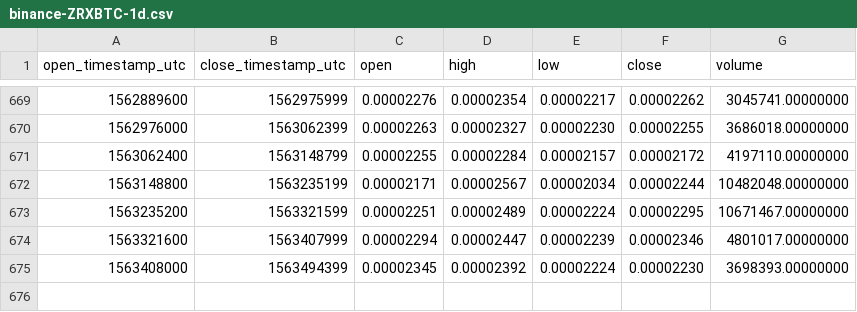
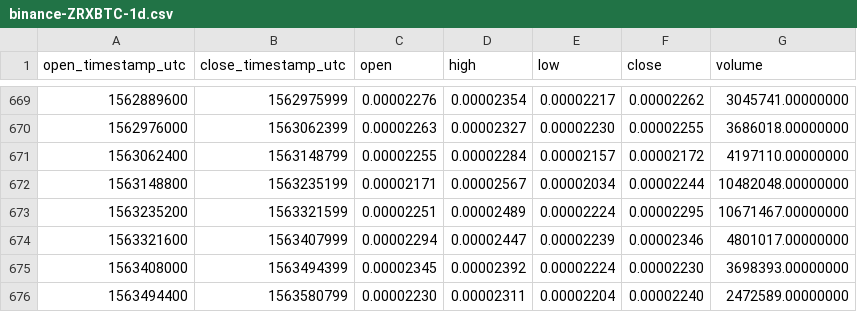
Before and after one commit to cryptobigbro/binance-ZRXBTC, a CSV file: binance-ZRXBTC-1d.csv, drawn as a sheet; only a part is shown, gaps mark what is left out; the diff names each change by its address in the sheet, - before the commit and + after, or states it on an @@ line.

Commit message:
Update OHLCV data.

```diff
--- a/binance-ZRXBTC-1d.csv
+++ b/binance-ZRXBTC-1d.csv
+row 676: 1563494400 | 1563580799 | 0.00002230 | 0.00002311 | 0.00002204 | 0.00002240 | 2472589.00000000
```
Also changed, not shown: 1 other file.
